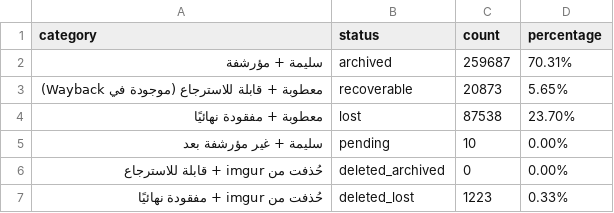
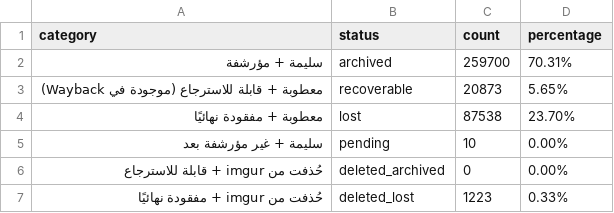
Before and after one commit to 24bit192kHz/3asq-image-recovery-site, a CSV file: report_summary.csv, drawn as a sheet.

```diff
--- a/report_summary.csv
+++ b/report_summary.csv
@@ -1,3 +1,3 @@
 category,status,count,percentage
-سليمة + مؤرشفة,archived,259687,70.31%
+سليمة + مؤرشفة,archived,259700,70.31%
 معطوبة + قابلة للاسترجاع (موجودة في Wayback),recoverable,20873,5.65%
```
Also changed, not shown: report_by_manga.csv, 3 other files.
